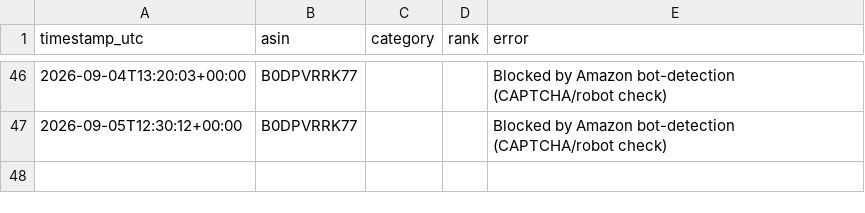
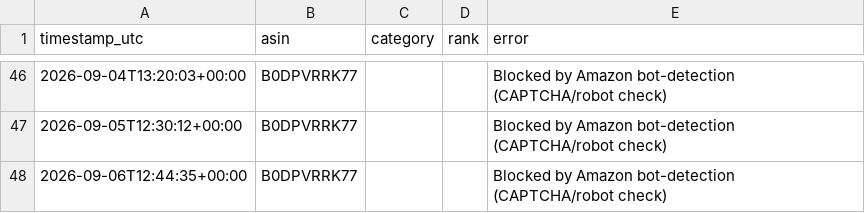
Before and after one commit to itsgingerryno/BSR_Tracker, a CSV file: bsr_history.csv, drawn as a sheet; only a part is shown, gaps mark what is left out.

```diff
--- a/bsr_history.csv
+++ b/bsr_history.csv
@@ -47 +47,2 @@ timestamp_utc,asin,category,rank,error
 2026-09-05T12:30:12+00:00,B0DPVRRK77,,,Blocked by Amazon bot-detection (CAPTCHA/robot check)
+2026-09-06T12:44:35+00:00,B0DPVRRK77,,,Blocked by Amazon bot-detection (CAPTCHA/robot check)
```
